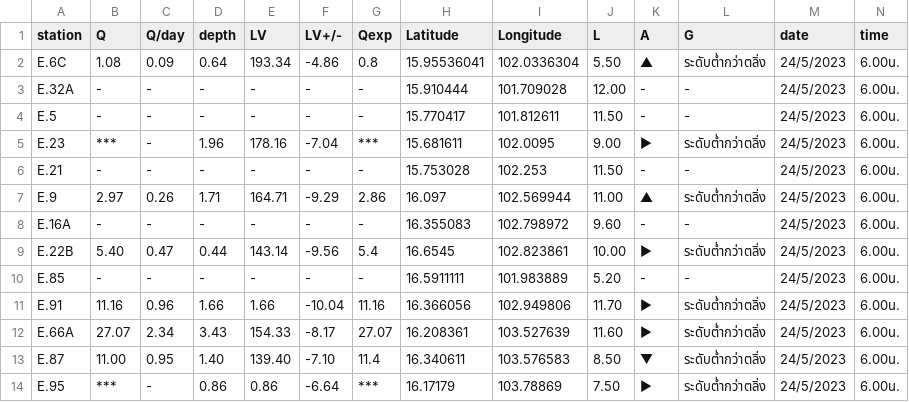
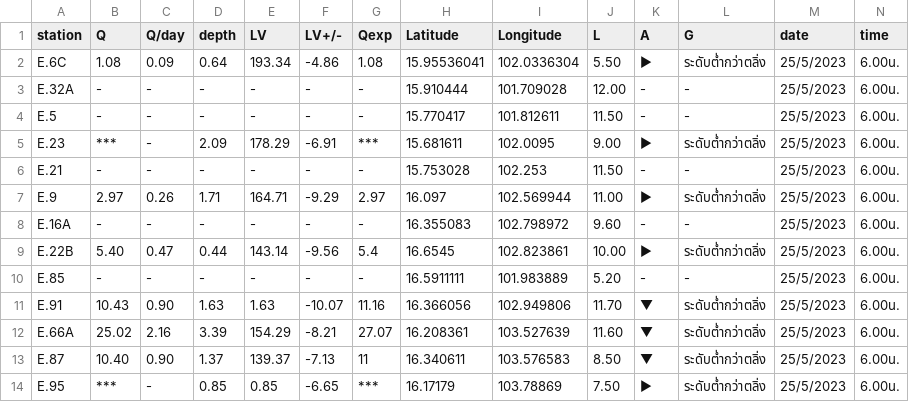
Before and after one commit to rattapong4500830013/map_stacionwater, a CSV file: station_water6.csv, drawn as a sheet; only a part is shown; the diff covers the shown part only.

```diff
--- a/station_water6.csv
+++ b/station_water6.csv
@@ -1,14 +1,14 @@
 station,Q,Q/day,depth,LV,LV+/-,Qexp,Latitude,Longitude,L,A,G,date,time
-E.6C,1.08,0.09,0.64,193.34,-4.86,0.8,15.95536041,102.0336304,5.50,▲,ระดับต่ำกว่าตลิ่ง,24/5/2023,6.00น.
-E.32A,-,-,-,-,-,-,15.910444,101.709028,12.00,-,-,24/5/2023,6.00น.
-E.5,-,-,-,-,-,-,15.770417,101.812611,11.50,-,-,24/5/2023,6.00น.
-E.23,***,-,1.96,178.16,-7.04,***,15.681611,102.0095,9.00,►,ระดับต่ำกว่าตลิ่ง,24/5/2023,6.00น.
-E.21,-,-,-,-,-,-,15.753028,102.253,11.50,-,-,24/5/2023,6.00น.
-E.9,2.97,0.26,1.71,164.71,-9.29,2.86,16.097,102.569944,11.00,▲,ระดับต่ำกว่าตลิ่ง,24/5/2023,6.00น.
-E.16A,-,-,-,-,-,-,16.355083,102.798972,9.60,-,-,24/5/2023,6.00น.
-E.22B,5.40,0.47,0.44,143.14,-9.56,5.4,16.6545,102.823861,10.00,►,ระดับต่ำกว่าตลิ่ง,24/5/2023,6.00น.
-E.85,-,-,-,-,-,-,16.5911111,101.983889,5.20,-,-,24/5/2023,6.00น.
-E.91,11.16,0.96,1.66,1.66,-10.04,11.16,16.366056,102.949806,11.70,►,ระดับต่ำกว่าตลิ่ง,24/5/2023,6.00น.
-E.66A,27.07,2.34,3.43,154.33,-8.17,27.07,16.208361,103.527639,11.60,►,ระดับต่ำกว่าตลิ่ง,24/5/2023,6.00น.
-E.87,11.00,0.95,1.40,139.40,-7.10,11.4,16.340611,103.576583,8.50,▼,ระดับต่ำกว่าตลิ่ง,24/5/2023,6.00น.
-E.95,***,-,0.86,0.86,-6.64,***,16.17179,103.78869,7.50,►,ระดับต่ำกว่าตลิ่ง,24/5/2023,6.00น.
+E.6C,1.08,0.09,0.64,193.34,-4.86,1.08,15.95536041,102.0336304,5.50,►,ระดับต่ำกว่าตลิ่ง,25/5/2023,6.00น.
+E.32A,-,-,-,-,-,-,15.910444,101.709028,12.00,-,-,25/5/2023,6.00น.
+E.5,-,-,-,-,-,-,15.770417,101.812611,11.50,-,-,25/5/2023,6.00น.
+E.23,***,-,2.09,178.29,-6.91,***,15.681611,102.0095,9.00,►,ระดับต่ำกว่าตลิ่ง,25/5/2023,6.00น.
+E.21,-,-,-,-,-,-,15.753028,102.253,11.50,-,-,25/5/2023,6.00น.
+E.9,2.97,0.26,1.71,164.71,-9.29,2.97,16.097,102.569944,11.00,►,ระดับต่ำกว่าตลิ่ง,25/5/2023,6.00น.
+E.16A,-,-,-,-,-,-,16.355083,102.798972,9.60,-,-,25/5/2023,6.00น.
+E.22B,5.40,0.47,0.44,143.14,-9.56,5.4,16.6545,102.823861,10.00,►,ระดับต่ำกว่าตลิ่ง,25/5/2023,6.00น.
+E.85,-,-,-,-,-,-,16.5911111,101.983889,5.20,-,-,25/5/2023,6.00น.
+E.91,10.43,0.90,1.63,1.63,-10.07,11.16,16.366056,102.949806,11.70,▼,ระดับต่ำกว่าตลิ่ง,25/5/2023,6.00น.
+E.66A,25.02,2.16,3.39,154.29,-8.21,27.07,16.208361,103.527639,11.60,▼,ระดับต่ำกว่าตลิ่ง,25/5/2023,6.00น.
+E.87,10.40,0.90,1.37,139.37,-7.13,11,16.340611,103.576583,8.50,▼,ระดับต่ำกว่าตลิ่ง,25/5/2023,6.00น.
+E.95,***,-,0.85,0.85,-6.65,***,16.17179,103.78869,7.50,►,ระดับต่ำกว่าตลิ่ง,25/5/2023,6.00น.
```
Also changed, not shown: 69 edited cells elsewhere in this file, damp_water6.csv.
